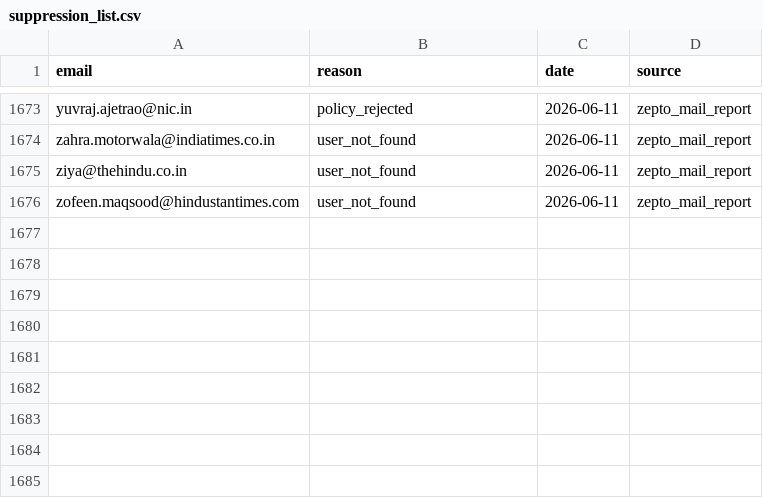
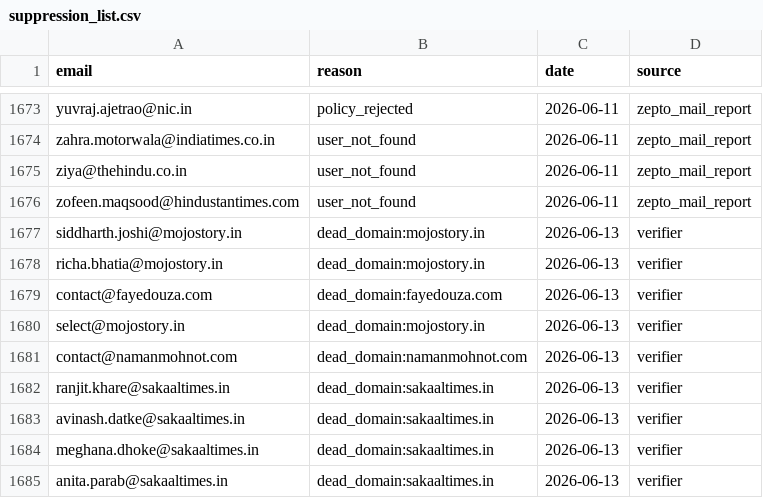
Before and after one commit to pressdetective/pressdetective, a CSV file: contacts/suppression_list.csv, drawn as a sheet; only a part is shown, gaps mark what is left out; the diff names each change by its address in the sheet, - before the commit and + after, or states it on an @@ line.

```diff
--- a/contacts/suppression_list.csv
+++ b/contacts/suppression_list.csv
+row 1677: siddharth.joshi@mojostory.in | dead_domain:mojostory.in | 2026-06-13 | verifier
+row 1678: richa.bhatia@mojostory.in | dead_domain:mojostory.in | 2026-06-13 | verifier
+row 1679: contact@fayedouza.com | dead_domain:fayedouza.com | 2026-06-13 | verifier
+row 1680: select@mojostory.in | dead_domain:mojostory.in | 2026-06-13 | verifier
+row 1681: contact@namanmohnot.com | dead_domain:namanmohnot.com | 2026-06-13 | verifier
+row 1682: ranjit.khare@sakaaltimes.in | dead_domain:sakaaltimes.in | 2026-06-13 | verifier
+row 1683: avinash.datke@sakaaltimes.in | dead_domain:sakaaltimes.in | 2026-06-13 | verifier
+row 1684: meghana.dhoke@sakaaltimes.in | dead_domain:sakaaltimes.in | 2026-06-13 | verifier
+row 1685: anita.parab@sakaaltimes.in | dead_domain:sakaaltimes.in | 2026-06-13 | verifier
```
Also changed, not shown: 3 other files.
